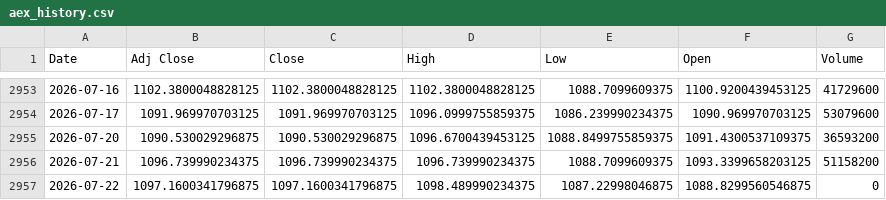
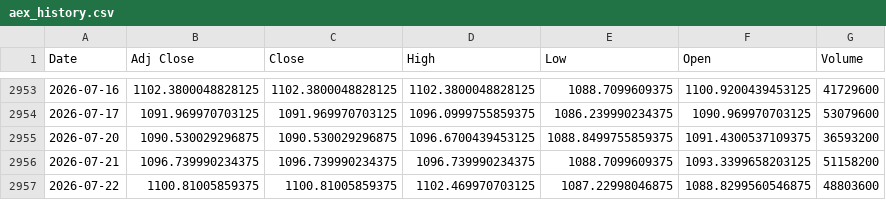
Before and after one commit to AnandSie/optie_dashboard, a CSV file: data/aex_history.csv, drawn as a sheet; only a part is shown, gaps mark what is left out.

```diff
--- a/data/aex_history.csv
+++ b/data/aex_history.csv
@@ -2956,2 +2956,2 @@ Date,Adj Close,Close,High,Low,Open,Volume
 2026-07-21,1096.739990234375,1096.739990234375,1096.739990234375,1088.7099609375,1093.3399658203125,51158200
-2026-07-22,1097.1600341796875,1097.1600341796875,1098.489990234375,1087.22998046875,1088.8299560546875,0
+2026-07-22,1100.81005859375,1100.81005859375,1102.469970703125,1087.22998046875,1088.8299560546875,48803600
```
Also changed, not shown: data/aex_history_detail.csv, 1 other file.
